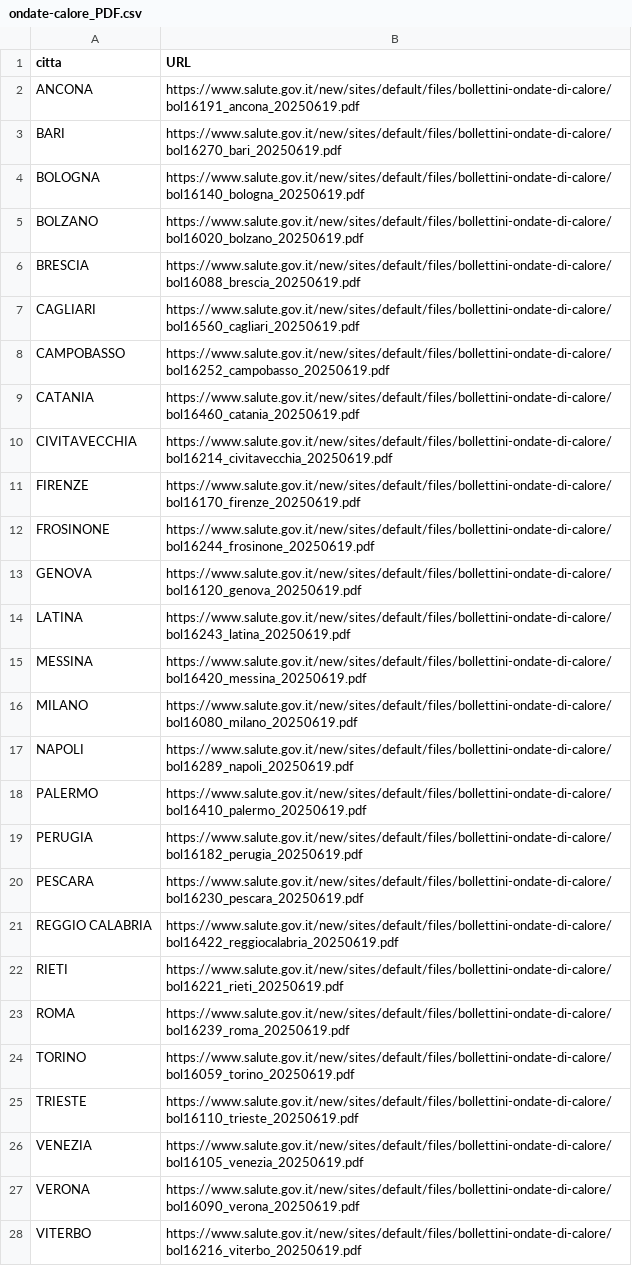
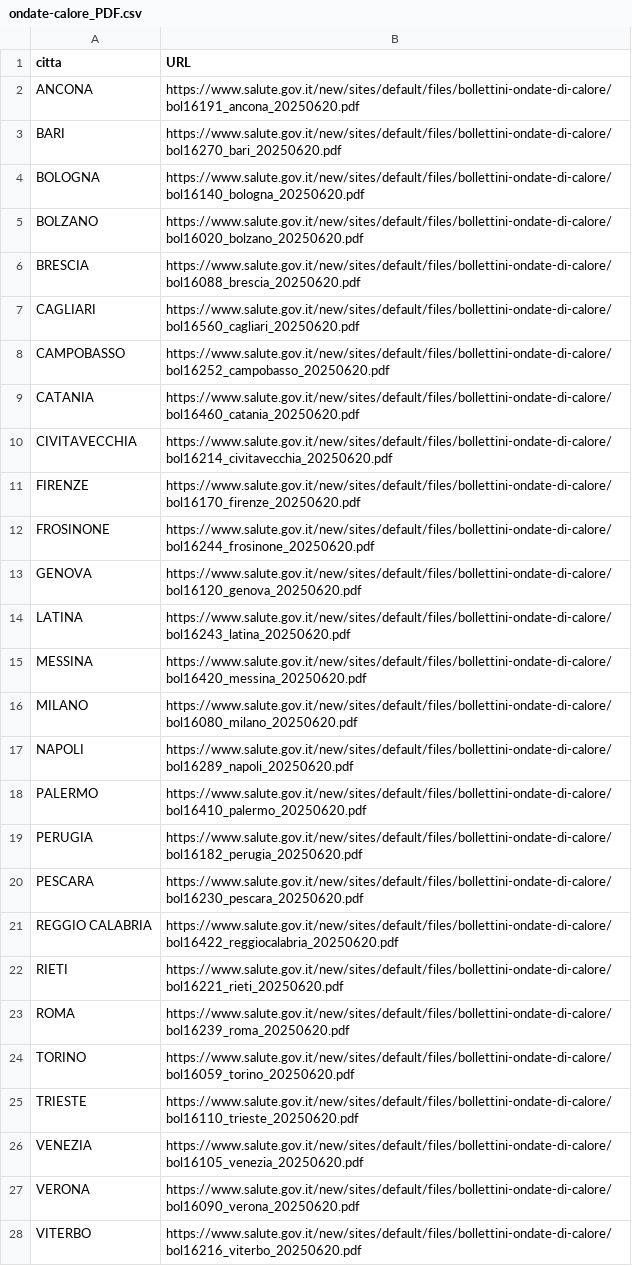
Before and after one commit to ondata/ondate-calore, a CSV file: data/ondate-calore_PDF.csv, drawn as a sheet; the diff names each change by its address in the sheet, - before the commit and + after, or states it on an @@ line.

```diff
--- a/data/ondate-calore_PDF.csv
+++ b/data/ondate-calore_PDF.csv
-B2 (URL): https://www.salute.gov.it/new/sites/default/files/bollettini-ondate-di-calore/bol16191_ancona_20250619.pdf
+B2 (URL): https://www.salute.gov.it/new/sites/default/files/bollettini-ondate-di-calore/bol16191_ancona_20250620.pdf
-B3 (URL): https://www.salute.gov.it/new/sites/default/files/bollettini-ondate-di-calore/bol16270_bari_20250619.pdf
+B3 (URL): https://www.salute.gov.it/new/sites/default/files/bollettini-ondate-di-calore/bol16270_bari_20250620.pdf
-B4 (URL): https://www.salute.gov.it/new/sites/default/files/bollettini-ondate-di-calore/bol16140_bologna_20250619.pdf
+B4 (URL): https://www.salute.gov.it/new/sites/default/files/bollettini-ondate-di-calore/bol16140_bologna_20250620.pdf
-B5 (URL): https://www.salute.gov.it/new/sites/default/files/bollettini-ondate-di-calore/bol16020_bolzano_20250619.pdf
+B5 (URL): https://www.salute.gov.it/new/sites/default/files/bollettini-ondate-di-calore/bol16020_bolzano_20250620.pdf
-B6 (URL): https://www.salute.gov.it/new/sites/default/files/bollettini-ondate-di-calore/bol16088_brescia_20250619.pdf
+B6 (URL): https://www.salute.gov.it/new/sites/default/files/bollettini-ondate-di-calore/bol16088_brescia_20250620.pdf
-B7 (URL): https://www.salute.gov.it/new/sites/default/files/bollettini-ondate-di-calore/bol16560_cagliari_20250619.pdf
+B7 (URL): https://www.salute.gov.it/new/sites/default/files/bollettini-ondate-di-calore/bol16560_cagliari_20250620.pdf
-B8 (URL): https://www.salute.gov.it/new/sites/default/files/bollettini-ondate-di-calore/bol16252_campobasso_20250619.pdf
+B8 (URL): https://www.salute.gov.it/new/sites/default/files/bollettini-ondate-di-calore/bol16252_campobasso_20250620.pdf
-B9 (URL): https://www.salute.gov.it/new/sites/default/files/bollettini-ondate-di-calore/bol16460_catania_20250619.pdf
+B9 (URL): https://www.salute.gov.it/new/sites/default/files/bollettini-ondate-di-calore/bol16460_catania_20250620.pdf
-B10 (URL): https://www.salute.gov.it/new/sites/default/files/bollettini-ondate-di-calore/bol16214_civitavecchia_20250619.pdf
+B10 (URL): https://www.salute.gov.it/new/sites/default/files/bollettini-ondate-di-calore/bol16214_civitavecchia_20250620.pdf
-B11 (URL): https://www.salute.gov.it/new/sites/default/files/bollettini-ondate-di-calore/bol16170_firenze_20250619.pdf
+B11 (URL): https://www.salute.gov.it/new/sites/default/files/bollettini-ondate-di-calore/bol16170_firenze_20250620.pdf
-B12 (URL): https://www.salute.gov.it/new/sites/default/files/bollettini-ondate-di-calore/bol16244_frosinone_20250619.pdf
+B12 (URL): https://www.salute.gov.it/new/sites/default/files/bollettini-ondate-di-calore/bol16244_frosinone_20250620.pdf
-B13 (URL): https://www.salute.gov.it/new/sites/default/files/bollettini-ondate-di-calore/bol16120_genova_20250619.pdf
+B13 (URL): https://www.salute.gov.it/new/sites/default/files/bollettini-ondate-di-calore/bol16120_genova_20250620.pdf
-B14 (URL): https://www.salute.gov.it/new/sites/default/files/bollettini-ondate-di-calore/bol16243_latina_20250619.pdf
+B14 (URL): https://www.salute.gov.it/new/sites/default/files/bollettini-ondate-di-calore/bol16243_latina_20250620.pdf
-B15 (URL): https://www.salute.gov.it/new/sites/default/files/bollettini-ondate-di-calore/bol16420_messina_20250619.pdf
+B15 (URL): https://www.salute.gov.it/new/sites/default/files/bollettini-ondate-di-calore/bol16420_messina_20250620.pdf
-B16 (URL): https://www.salute.gov.it/new/sites/default/files/bollettini-ondate-di-calore/bol16080_milano_20250619.pdf
+B16 (URL): https://www.salute.gov.it/new/sites/default/files/bollettini-ondate-di-calore/bol16080_milano_20250620.pdf
-B17 (URL): https://www.salute.gov.it/new/sites/default/files/bollettini-ondate-di-calore/bol16289_napoli_20250619.pdf
+B17 (URL): https://www.salute.gov.it/new/sites/default/files/bollettini-ondate-di-calore/bol16289_napoli_20250620.pdf
-B18 (URL): https://www.salute.gov.it/new/sites/default/files/bollettini-ondate-di-calore/bol16410_palermo_20250619.pdf
+B18 (URL): https://www.salute.gov.it/new/sites/default/files/bollettini-ondate-di-calore/bol16410_palermo_20250620.pdf
-B19 (URL): https://www.salute.gov.it/new/sites/default/files/bollettini-ondate-di-calore/bol16182_perugia_20250619.pdf
+B19 (URL): https://www.salute.gov.it/new/sites/default/files/bollettini-ondate-di-calore/bol16182_perugia_20250620.pdf
-B20 (URL): https://www.salute.gov.it/new/sites/default/files/bollettini-ondate-di-calore/bol16230_pescara_20250619.pdf
+B20 (URL): https://www.salute.gov.it/new/sites/default/files/bollettini-ondate-di-calore/bol16230_pescara_20250620.pdf
-B21 (URL): https://www.salute.gov.it/new/sites/default/files/bollettini-ondate-di-calore/bol16422_reggiocalabria_20250619.pdf
+B21 (URL): https://www.salute.gov.it/new/sites/default/files/bollettini-ondate-di-calore/bol16422_reggiocalabria_20250620.pdf
-B22 (URL): https://www.salute.gov.it/new/sites/default/files/bollettini-ondate-di-calore/bol16221_rieti_20250619.pdf
+B22 (URL): https://www.salute.gov.it/new/sites/default/files/bollettini-ondate-di-calore/bol16221_rieti_20250620.pdf
-B23 (URL): https://www.salute.gov.it/new/sites/default/files/bollettini-ondate-di-calore/bol16239_roma_20250619.pdf
+B23 (URL): https://www.salute.gov.it/new/sites/default/files/bollettini-ondate-di-calore/bol16239_roma_20250620.pdf
-B24 (URL): https://www.salute.gov.it/new/sites/default/files/bollettini-ondate-di-calore/bol16059_torino_20250619.pdf
+B24 (URL): https://www.salute.gov.it/new/sites/default/files/bollettini-ondate-di-calore/bol16059_torino_20250620.pdf
-B25 (URL): https://www.salute.gov.it/new/sites/default/files/bollettini-ondate-di-calore/bol16110_trieste_20250619.pdf
+B25 (URL): https://www.salute.gov.it/new/sites/default/files/bollettini-ondate-di-calore/bol16110_trieste_20250620.pdf
-B26 (URL): https://www.salute.gov.it/new/sites/default/files/bollettini-ondate-di-calore/bol16105_venezia_20250619.pdf
+B26 (URL): https://www.salute.gov.it/new/sites/default/files/bollettini-ondate-di-calore/bol16105_venezia_20250620.pdf
-B27 (URL): https://www.salute.gov.it/new/sites/default/files/bollettini-ondate-di-calore/bol16090_verona_20250619.pdf
+B27 (URL): https://www.salute.gov.it/new/sites/default/files/bollettini-ondate-di-calore/bol16090_verona_20250620.pdf
-B28 (URL): https://www.salute.gov.it/new/sites/default/files/bollettini-ondate-di-calore/bol16216_viterbo_20250619.pdf
+B28 (URL): https://www.salute.gov.it/new/sites/default/files/bollettini-ondate-di-calore/bol16216_viterbo_20250620.pdf
```
Also changed, not shown: data/ondate-calore_archivio.csv, data/ondate-calore_latest.csv, 22 other files.
